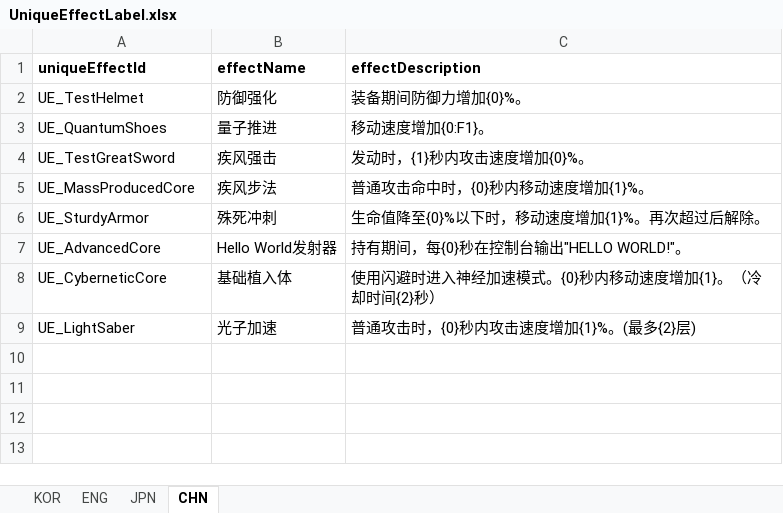
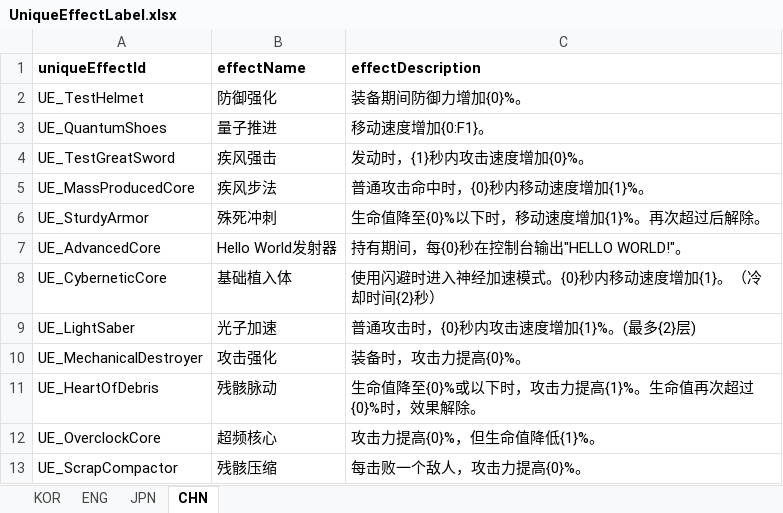
Before and after one commit to jolab4723/Project2, an Excel workbook: Assets/Resources/DataFiles/ItemData/1. ExcelFile/UniqueEffectLabel.xlsx, sheet CHN, drawn as a sheet; values as stored, in another font and other column widths than the file's, no borders; the diff names each change by its address in the sheet, - before the commit and + after, or states it on an @@ line.

```diff
--- a/Assets/Resources/DataFiles/ItemData/1. ExcelFile/UniqueEffectLabel.xlsx (sheet CHN)
+++ b/Assets/Resources/DataFiles/ItemData/1. ExcelFile/UniqueEffectLabel.xlsx (sheet CHN)
+row 10: UE_MechanicalDestroyer | 攻击强化 | 装备时，攻击力提高{0}%。
+row 11: UE_HeartOfDebris | 残骸脉动 | 生命值降至{0}%或以下时，攻击力提高{1}%。生命值再次超过{0}%时，效果解除。
+row 12: UE_OverclockCore | 超频核心 | 攻击力提高{0}%，但生命值降低{1}%。
+row 13: UE_ScrapCompactor | 残骸压缩 | 每击败一个敌人，攻击力提高{0}%。
```
Also changed, not shown: sheet ENG, sheet JPN, sheet KOR, Assets/Resources/DataFiles/ItemData/1. ExcelFile/ItemDataLabel.xlsx, Assets/Resources/DataFiles/ItemData/1. ExcelFile/ItemDataTable.xlsx, 25 other files.
